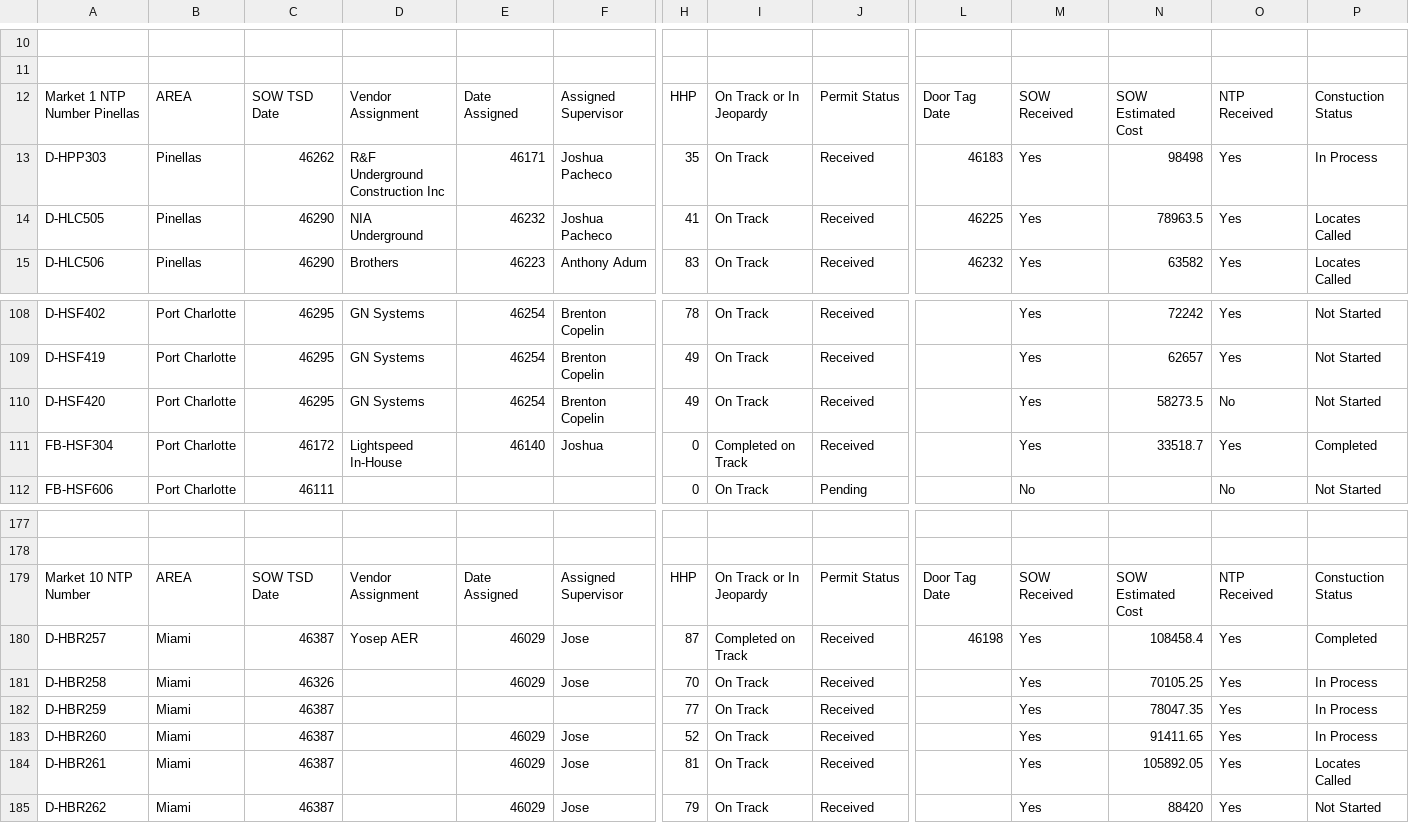
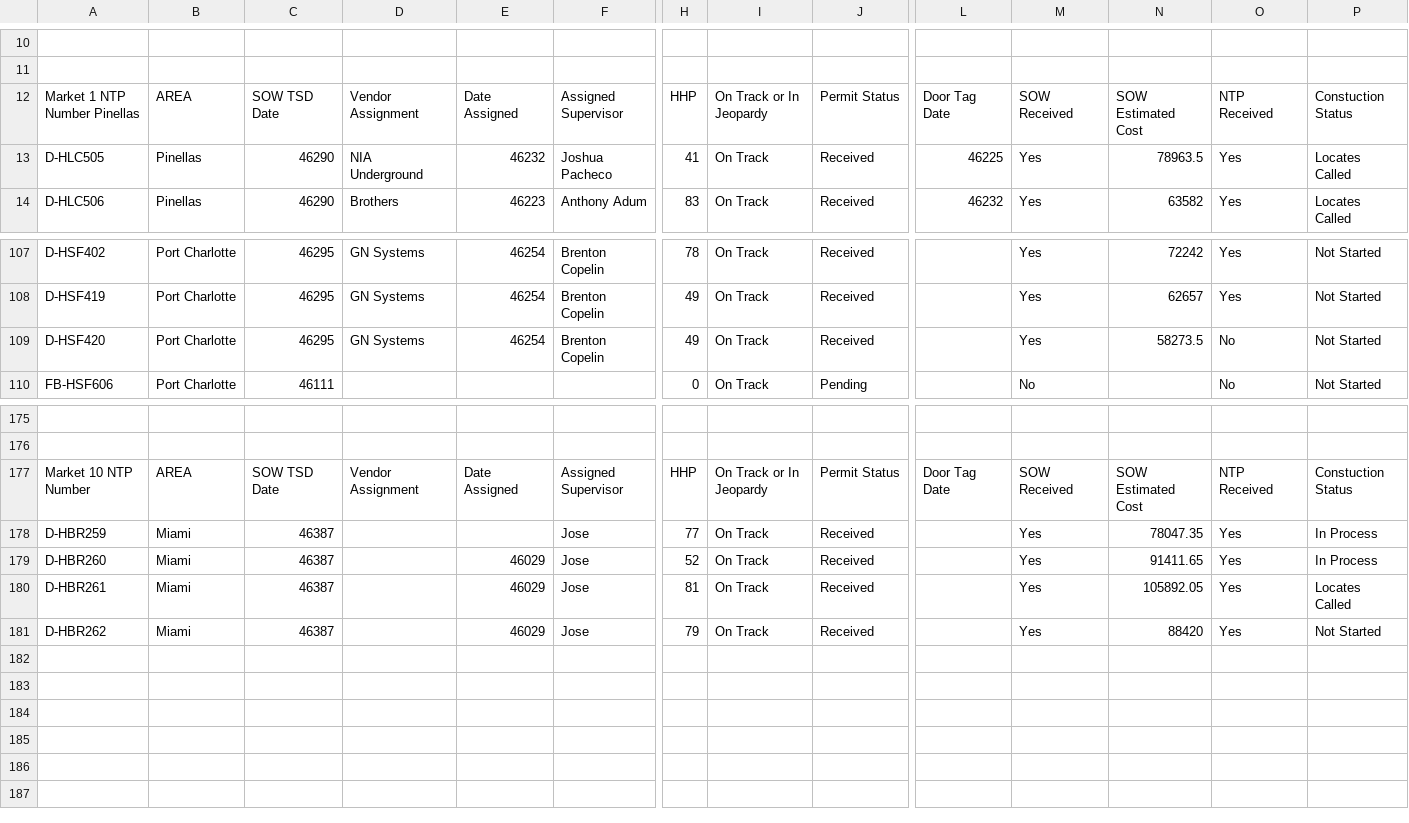
Before and after one commit to JCKraus1/Tillman-Dashboard, a CSV file: tillman-project.csv, drawn as a sheet; only a part is shown, gaps mark what is left out; removed rows and columns are numbered as before the commit, all else as after; rows hold the shown columns only; the diff names each change by its address in the sheet, - before the commit and + after, or states it on an @@ line.

Commit message:
Automated CSV update every 6 hours

```diff
--- a/tillman-project.csv
+++ b/tillman-project.csv
-row 13: D-HPP303 | Pinellas | 46262 | R&F Underground Construction Inc | 46171 | Joshua Pacheco | 35 | On Track | Received | 46183 | Yes | 98498 | Yes | In Process
-row 111: FB-HSF304 | Port Charlotte | 46172 | Lightspeed In-House | 46140 | Joshua | 0 | Completed on Track | Received |  | Yes | 33518.7 | Yes | Completed
-row 180: D-HBR257 | Miami | 46387 | Yosep AER | 46029 | Jose | 87 | Completed on Track | Received | 46198 | Yes | 108458.4 | Yes | Completed
-row 181: D-HBR258 | Miami | 46326 |  | 46029 | Jose | 70 | On Track | Received |  | Yes | 70105.25 | Yes | In Process
-F178: (empty)
+F178: Jose
```
